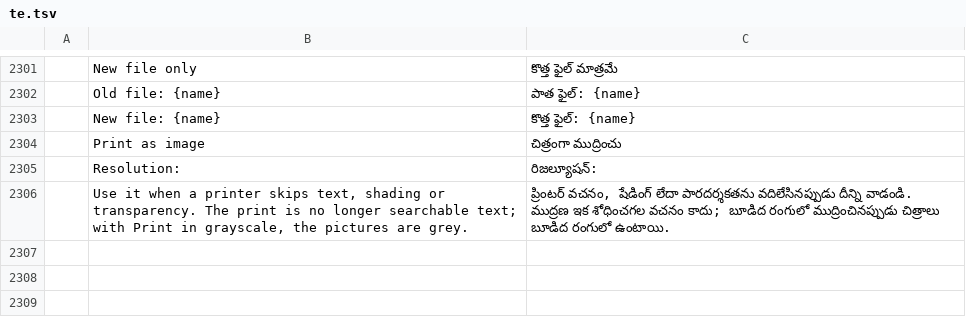
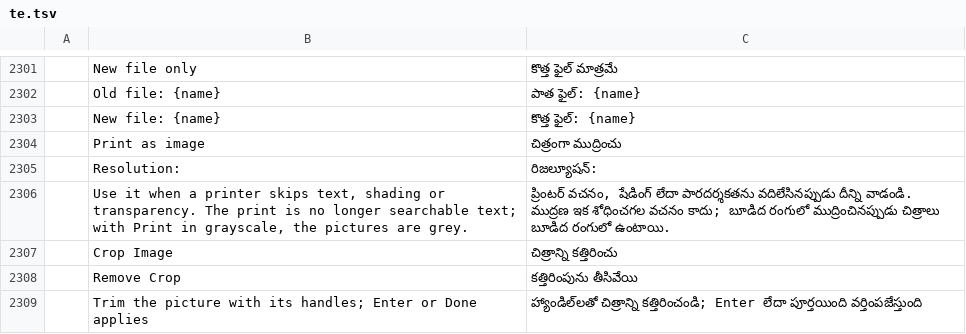
Before and after one commit to 0xPyAI/pdfcraft, a TSV file: crates/ui-egui/src/i18n/te.tsv, drawn as a sheet; only a part is shown, gaps mark what is left out; the diff names each change by its address in the sheet, - before the commit and + after, or states it on an @@ line.

```diff
--- a/crates/ui-egui/src/i18n/te.tsv
+++ b/crates/ui-egui/src/i18n/te.tsv
+row 2307:  | Crop Image | చిత్రాన్ని కత్తిరించు
+row 2308:  | Remove Crop | కత్తిరింపును తీసివేయి
+row 2309:  | Trim the picture with its handles; Enter or Done applies | హ్యాండిల్‌లతో చిత్రాన్ని కత్తిరించండి; Enter లేదా పూర్తయింది వర్తింపజేస్తుంది
```
Also changed, not shown: crates/ui-egui/src/i18n/bg.tsv, crates/ui-egui/src/i18n/el.tsv, 29 other files.
